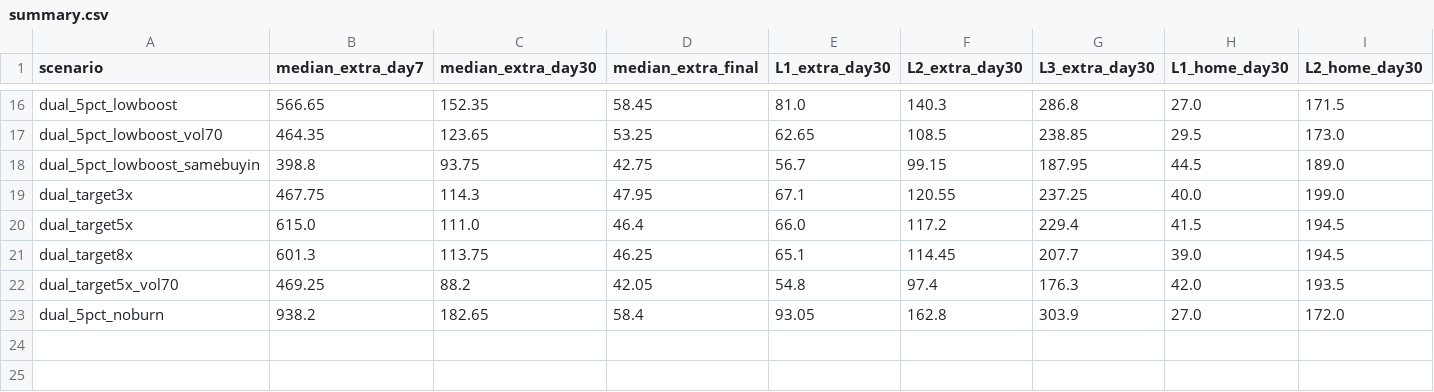
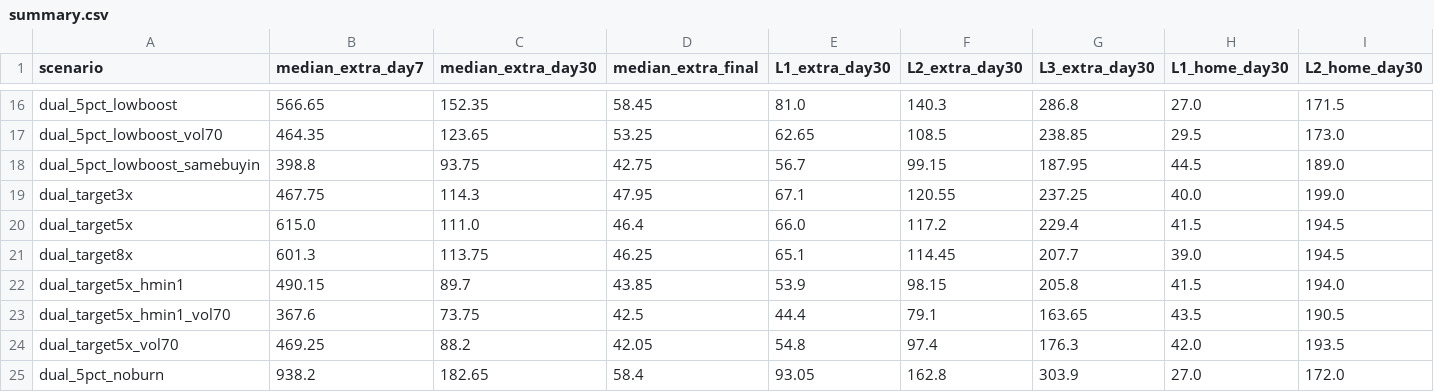
Before and after one commit to eyecatchingwebsites/hash-placeholder, a CSV file: sim/out/summary.csv, drawn as a sheet; only a part is shown, gaps mark what is left out; rows hold the shown columns only; the diff names each change by its address in the sheet, - before the commit and + after, or states it on an @@ line.

```diff
--- a/sim/out/summary.csv
+++ b/sim/out/summary.csv
+row 22: dual_target5x_hmin1 | 490.15 | 89.7 | 43.85 | 53.9 | 98.15 | 205.8 | 41.5 | 194.0
+row 23: dual_target5x_hmin1_vol70 | 367.6 | 73.75 | 42.5 | 44.4 | 79.1 | 163.65 | 43.5 | 190.5
```
Also changed, not shown: 4 other files.
